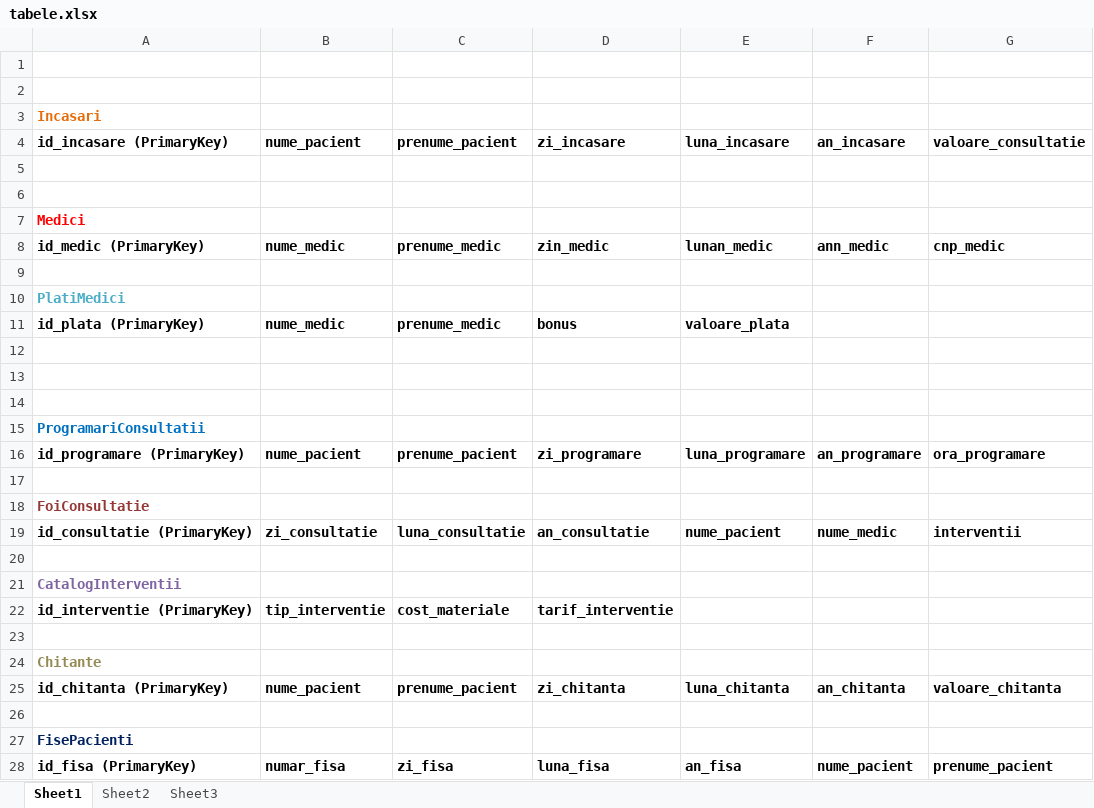
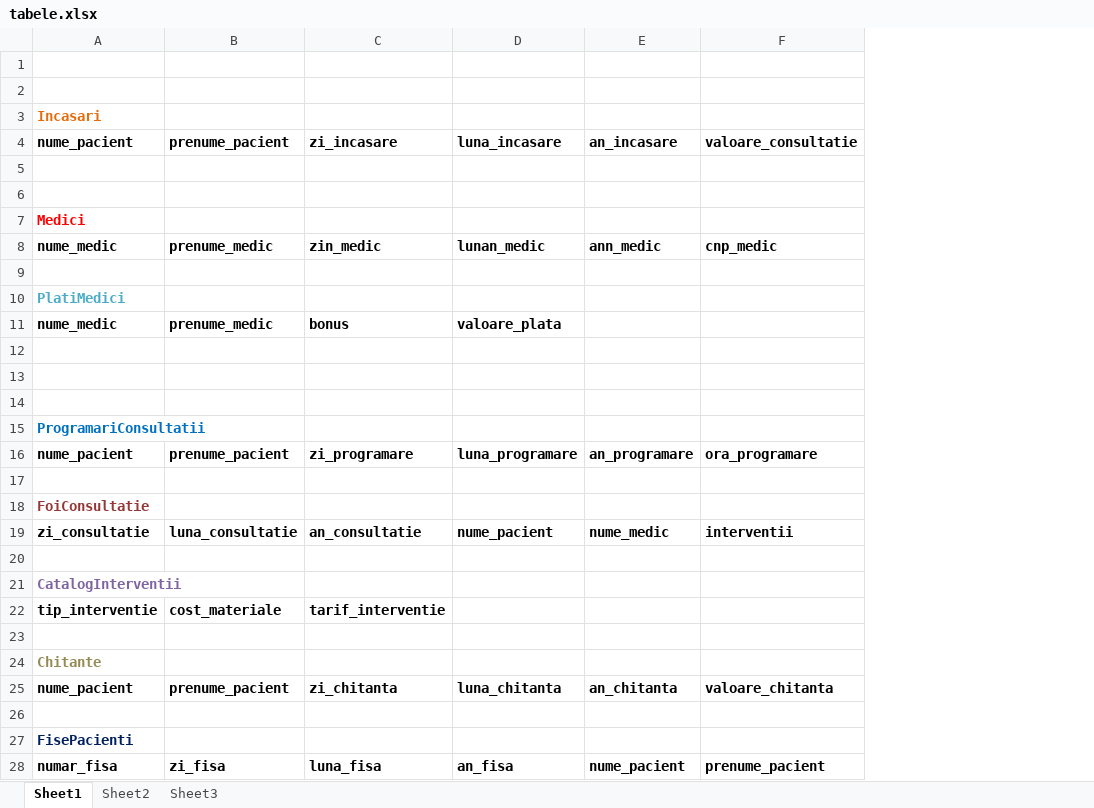
Before and after one commit to mihai87/Year3-Sem1, an Excel workbook: PS/DatabaseDesign/tabele.xlsx, sheet Sheet1, drawn as a sheet; only a part is shown; values as stored, in another font and other column widths than the file's, no borders; removed rows and columns are numbered as before the commit, all else as after; the diff names each change by its address in the sheet, - before the commit and + after, or states it on an @@ line.

Commit message:
remove ids as primary keys

```diff
--- a/PS/DatabaseDesign/tabele.xlsx (sheet Sheet1)
+++ b/PS/DatabaseDesign/tabele.xlsx (sheet Sheet1)
-column A, rows 3-28: Incasari | id_incasare (PrimaryKey) |  |  | Medici | id_medic (PrimaryKey) |  | PlatiMedici | id_plata (PrimaryKey) |  |  |  | ProgramariConsultatii | id_programare (PrimaryKey) |  | FoiConsultatie | id_consultatie (PrimaryKey) |  | CatalogInterventii | id_interventie (PrimaryKey) |  | Chitante | id_chitanta (PrimaryKey) |  | FisePacienti | id_fisa (PrimaryKey)
-A3: (empty)
+A3: Incasari
-A7: (empty)
+A7: Medici
-A10: (empty)
+A10: PlatiMedici
-A15: (empty)
+A15: ProgramariConsultatii
-A18: (empty)
+A18: FoiConsultatie
-A21: (empty)
+A21: CatalogInterventii
-A24: (empty)
+A24: Chitante
-A27: (empty)
+A27: FisePacienti
```
